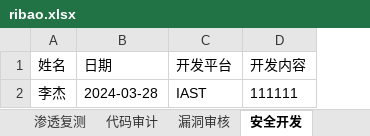
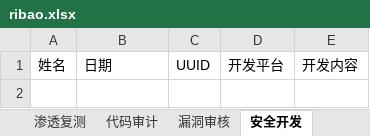
Before and after one commit to mysticbinary/WorkDaily, an Excel workbook: ribao.xlsx, sheet 安全开发, drawn as a sheet; values as stored, in another font and other column widths than the file's, no borders; removed rows and columns are numbered as before the commit, all else as after; the diff names each change by its address in the sheet, - before the commit and + after, or states it on an @@ line.

Commit message:
add uuid,fix delete function.

```diff
--- a/ribao.xlsx (sheet 安全开发)
+++ b/ribao.xlsx (sheet 安全开发)
+column C, row 1: UUID
-row 2: 李杰 | 2024-03-28 | IAST | 111111
```
Also changed, not shown: sheet 代码审计, sheet 文档编制, sheet 渗透测试, sheet 漏洞审核, sheet 其它, sheet 渗透复测, 3 other files.
